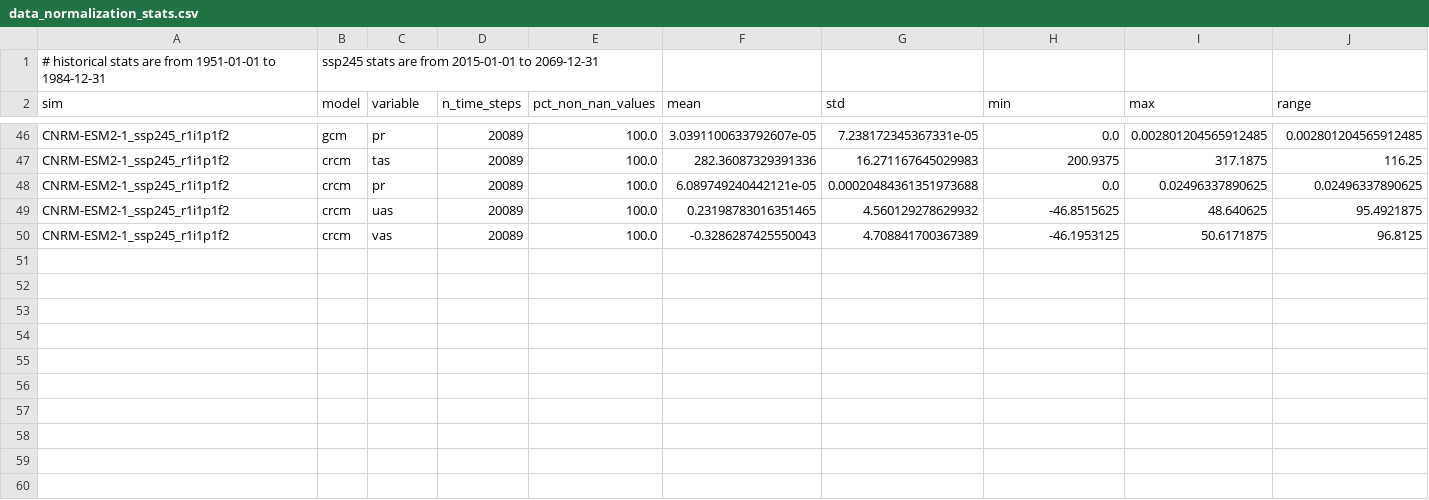
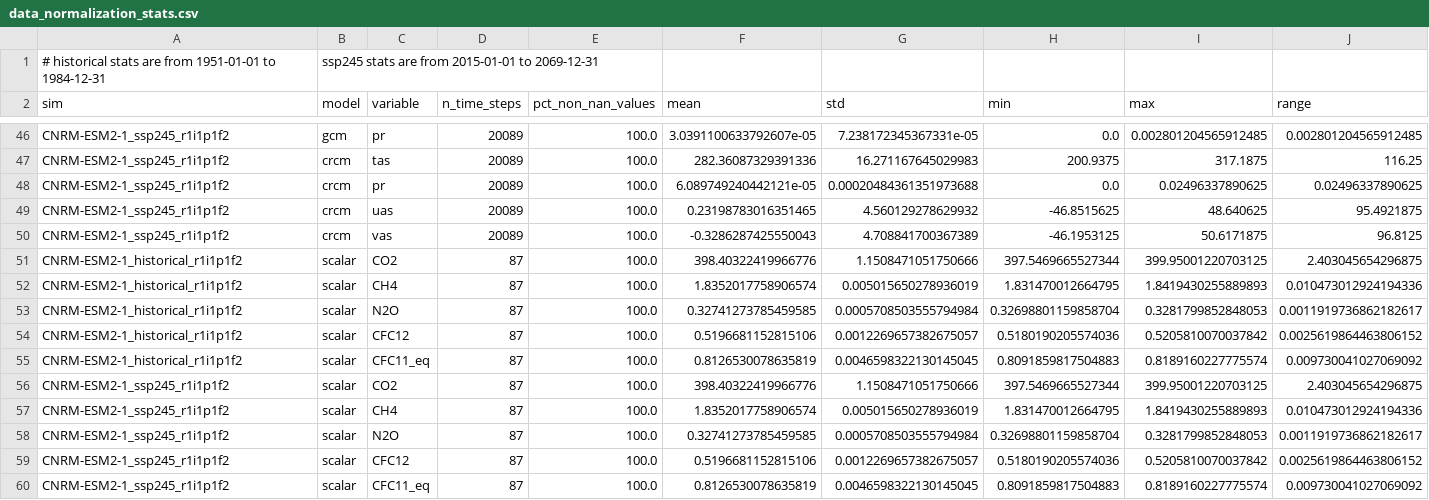
Before and after one commit to Ouranosinc/resoterre, a CSV file: src/resoterre/data/data_normalization_stats.csv, drawn as a sheet; only a part is shown, gaps mark what is left out; the diff names each change by its address in the sheet, - before the commit and + after, or states it on an @@ line.

Commit message:
initial changes to apply normalization and embeddings to linear vars

```diff
--- a/src/resoterre/data/data_normalization_stats.csv
+++ b/src/resoterre/data/data_normalization_stats.csv
+row 51: CNRM-ESM2-1_historical_r1i1p1f2 | scalar | CO2 | 87 | 100.0 | 398.40322419966776 | 1.1508471051750666 | 397.5469665527344 | 399.95001220703125 | 2.403045654296875
+row 52: CNRM-ESM2-1_historical_r1i1p1f2 | scalar | CH4 | 87 | 100.0 | 1.8352017758906574 | 0.005015650278936019 | 1.831470012664795 | 1.8419430255889893 | 0.010473012924194336
+row 53: CNRM-ESM2-1_historical_r1i1p1f2 | scalar | N2O | 87 | 100.0 | 0.32741273785459585 | 0.0005708503555794984 | 0.32698801159858704 | 0.3281799852848053 | 0.0011919736862182617
+row 54: CNRM-ESM2-1_historical_r1i1p1f2 | scalar | CFC12 | 87 | 100.0 | 0.5196681152815106 | 0.0012269657382675057 | 0.5180190205574036 | 0.5205810070037842 | 0.0025619864463806152
+row 55: CNRM-ESM2-1_historical_r1i1p1f2 | scalar | CFC11_eq | 87 | 100.0 | 0.8126530078635819 | 0.0046598322130145045 | 0.8091859817504883 | 0.8189160227775574 | 0.009730041027069092
+row 56: CNRM-ESM2-1_ssp245_r1i1p1f2 | scalar | CO2 | 87 | 100.0 | 398.40322419966776 | 1.1508471051750666 | 397.5469665527344 | 399.95001220703125 | 2.403045654296875
+row 57: CNRM-ESM2-1_ssp245_r1i1p1f2 | scalar | CH4 | 87 | 100.0 | 1.8352017758906574 | 0.005015650278936019 | 1.831470012664795 | 1.8419430255889893 | 0.010473012924194336
+row 58: CNRM-ESM2-1_ssp245_r1i1p1f2 | scalar | N2O | 87 | 100.0 | 0.32741273785459585 | 0.0005708503555794984 | 0.32698801159858704 | 0.3281799852848053 | 0.0011919736862182617
+row 59: CNRM-ESM2-1_ssp245_r1i1p1f2 | scalar | CFC12 | 87 | 100.0 | 0.5196681152815106 | 0.0012269657382675057 | 0.5180190205574036 | 0.5205810070037842 | 0.0025619864463806152
+row 60: CNRM-ESM2-1_ssp245_r1i1p1f2 | scalar | CFC11_eq | 87 | 100.0 | 0.8126530078635819 | 0.0046598322130145045 | 0.8091859817504883 | 0.8189160227775574 | 0.009730041027069092
```
Also changed, not shown: 11 other files.
